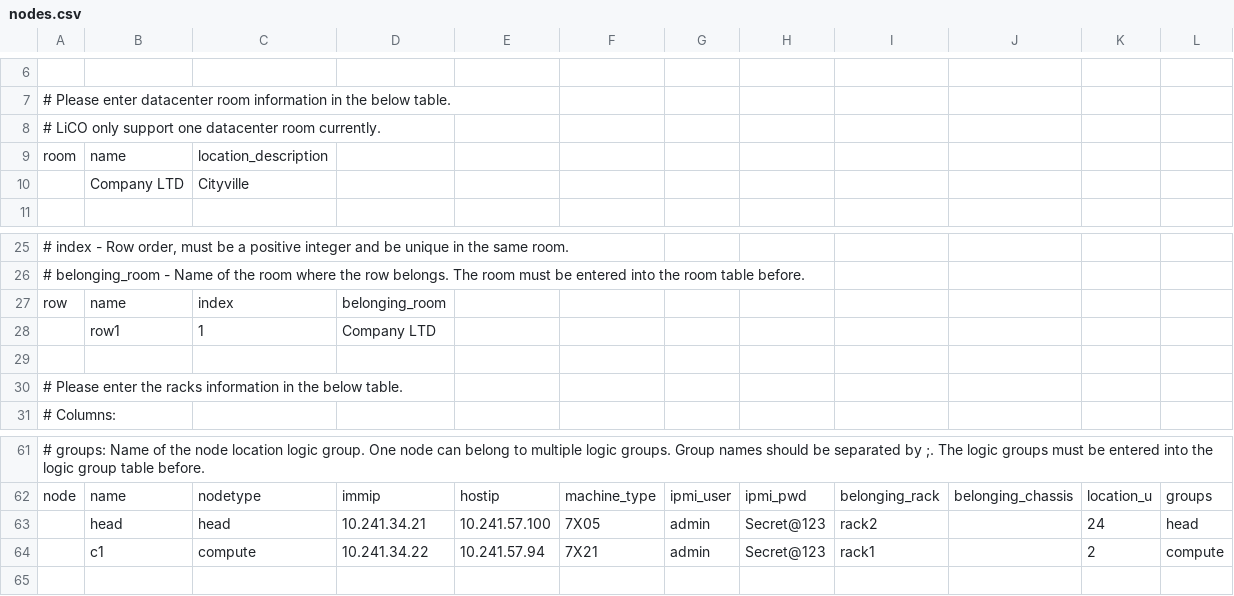
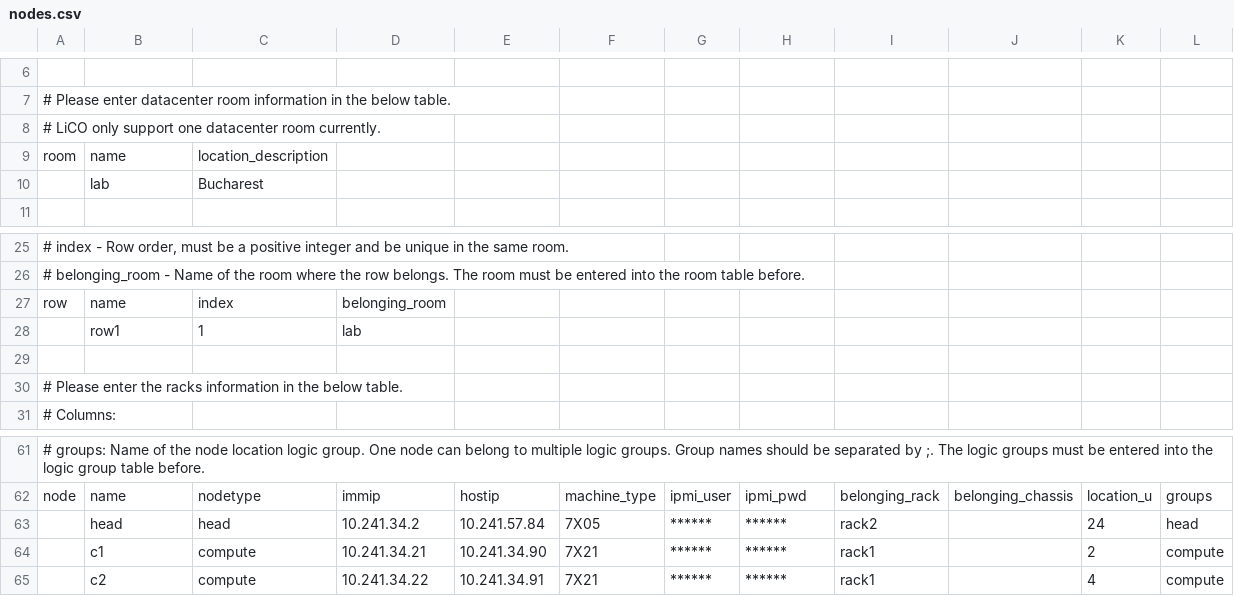
Before and after one commit to brinkster001/lico-install-tool, a CSV file: files/nodes.csv, drawn as a sheet; only a part is shown, gaps mark what is left out; removed rows and columns are numbered as before the commit, all else as after; the diff names each change by its address in the sheet, - before the commit and + after, or states it on an @@ line.

```diff
--- a/files/nodes.csv
+++ b/files/nodes.csv
-row 10:  | Company LTD | Cityville
+row 10:  | lab | Bucharest
-D28: Company LTD
+D28: lab
-D63: 10.241.34.21
+D63: 10.241.34.2
-E63: 10.241.57.100
+E63: 10.241.57.84
-G63:G64: admin
+G63:G64: ******
-H63:H64: Secret@123
+H63:H64: ******
-D64: 10.241.34.22
+D64: 10.241.34.21
-E64: 10.241.57.94
+E64: 10.241.34.90
+row 65:  | c2 | compute | 10.241.34.22 | 10.241.34.91 | 7X21 | ****** | ****** | rack1 |  | 4 | compute
```
Also changed, not shown: 11 other files.
